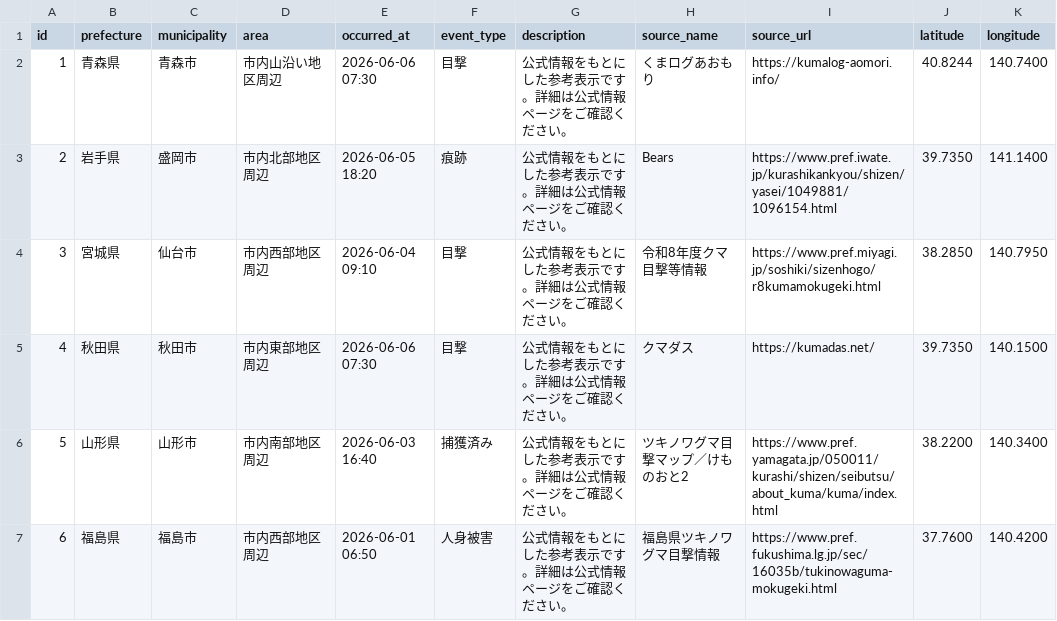
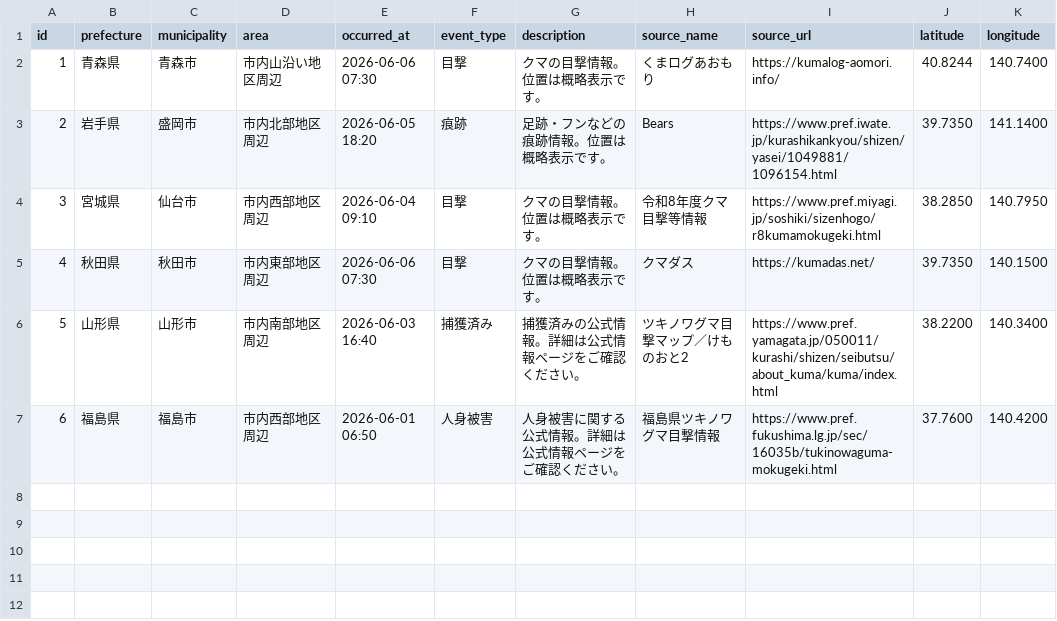
Before and after one commit to toitenlamaiko0915-max/tohoku-bear-safety-map, a CSV file: public/data/bear_sightings.csv, drawn as a sheet; only a part is shown; the diff names each change by its address in the sheet, - before the commit and + after, or states it on an @@ line.

```diff
--- a/public/data/bear_sightings.csv
+++ b/public/data/bear_sightings.csv
-G2 (description): 公式情報をもとにした参考表示です。詳細は公式情報ページをご確認ください。
+G2 (description): クマの目撃情報。位置は概略表示です。
-G3 (description): 公式情報をもとにした参考表示です。詳細は公式情報ページをご確認ください。
+G3 (description): 足跡・フンなどの痕跡情報。位置は概略表示です。
-G4:G5 (description): 公式情報をもとにした参考表示です。詳細は公式情報ページをご確認ください。
+G4:G5 (description): クマの目撃情報。位置は概略表示です。
-G6 (description): 公式情報をもとにした参考表示です。詳細は公式情報ページをご確認ください。
+G6 (description): 捕獲済みの公式情報。詳細は公式情報ページをご確認ください。
-G7 (description): 公式情報をもとにした参考表示です。詳細は公式情報ページをご確認ください。
+G7 (description): 人身被害に関する公式情報。詳細は公式情報ページをご確認ください。
```
Also changed, not shown: 3 other files.
